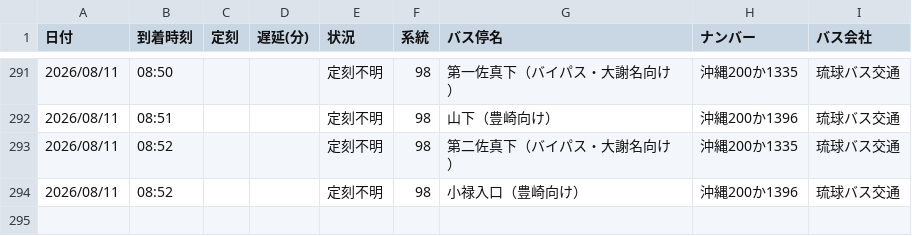
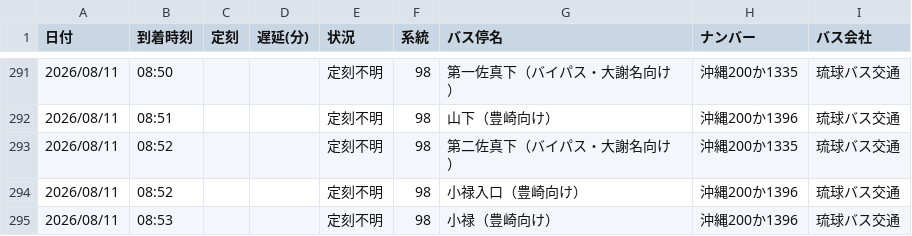
Before and after one commit to uy819/bus-tracker2, a CSV file: data/raw/98_up/bus_arrival_log.csv, drawn as a sheet; only a part is shown, gaps mark what is left out; the diff names each change by its address in the sheet, - before the commit and + after, or states it on an @@ line.

```diff
--- a/data/raw/98_up/bus_arrival_log.csv
+++ b/data/raw/98_up/bus_arrival_log.csv
+row 295: 2026/08/11 | 08:53 |  |  | 定刻不明 | 98 | 小禄（豊崎向け） | 沖縄200か1396 | 琉球バス交通
```
Also changed, not shown: 1 other file.
